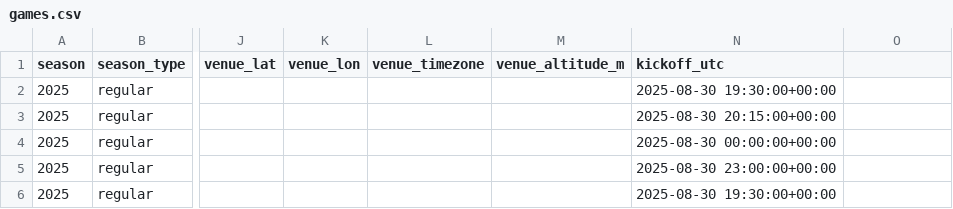
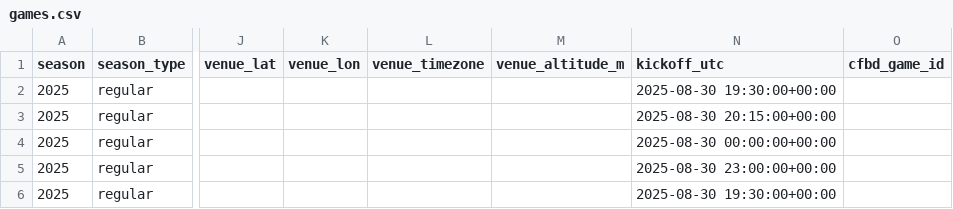
Before and after one commit to Clownworldenjoyer76/cfb_for_mat, a CSV file: data/raw/games.csv, drawn as a sheet; only a part is shown, gaps mark what is left out; the diff names each change by its address in the sheet, - before the commit and + after, or states it on an @@ line.

```diff
--- a/data/raw/games.csv
+++ b/data/raw/games.csv
-O1: (empty)
+O1: cfbd_game_id
```
Also changed, not shown: 1 other file.
